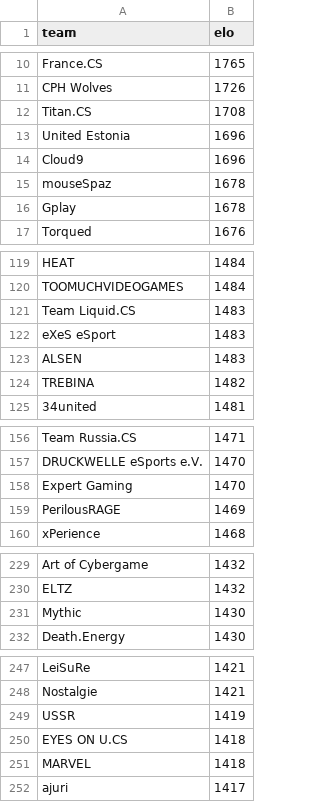
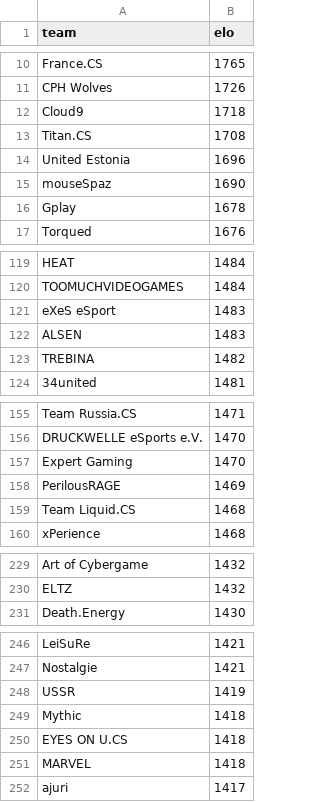
Before and after one commit to kenany/csgo-elo, a CSV file: standings.csv, drawn as a sheet; only a part is shown, gaps mark what is left out; the diff covers the shown part only.

Commit message:
standings

```diff
--- a/standings.csv
+++ b/standings.csv
@@ -11,6 +11,6 @@ France.CS,1765
 CPH Wolves,1726
+Cloud9,1718
 Titan.CS,1708
 United Estonia,1696
-Cloud9,1696
-mouseSpaz,1678
+mouseSpaz,1690
 Gplay,1678
@@ -120,3 +120,2 @@ HEAT,1484
 TOOMUCHVIDEOGAMES,1484
-Team Liquid.CS,1483
 eXeS eSport,1483
@@ -159,2 +158,3 @@ Expert Gaming,1470
 PerilousRAGE,1469
+Team Liquid.CS,1468
 xPerience,1468
@@ -230,3 +230,2 @@ Art of Cybergame,1432
 ELTZ,1432
-Mythic,1430
 Death.Energy,1430
@@ -249,2 +248,3 @@ Nostalgie,1421
 USSR,1419
+Mythic,1418
 EYES ON U.CS,1418
```
Also changed, not shown: 1 edited cell elsewhere in this file.
